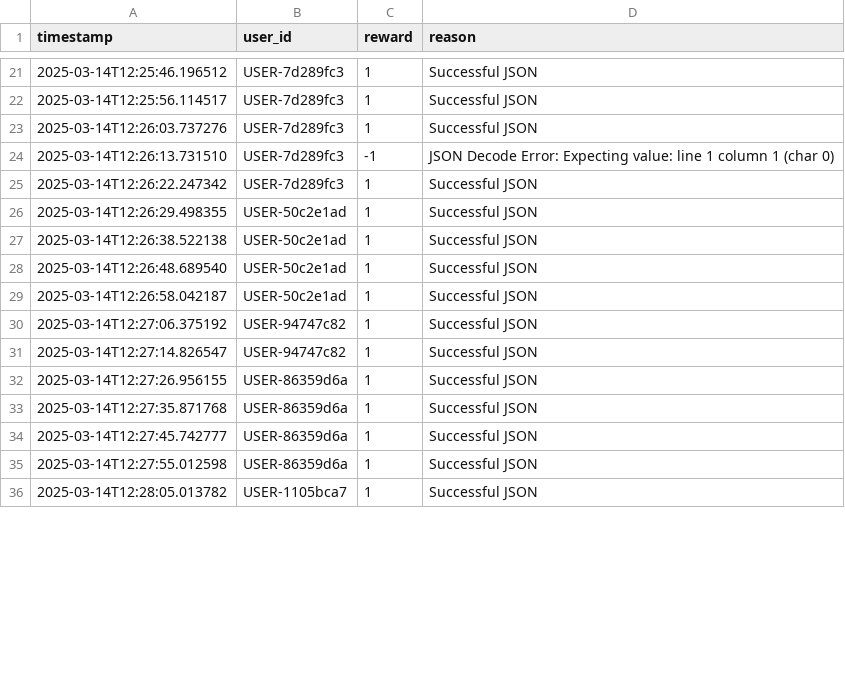
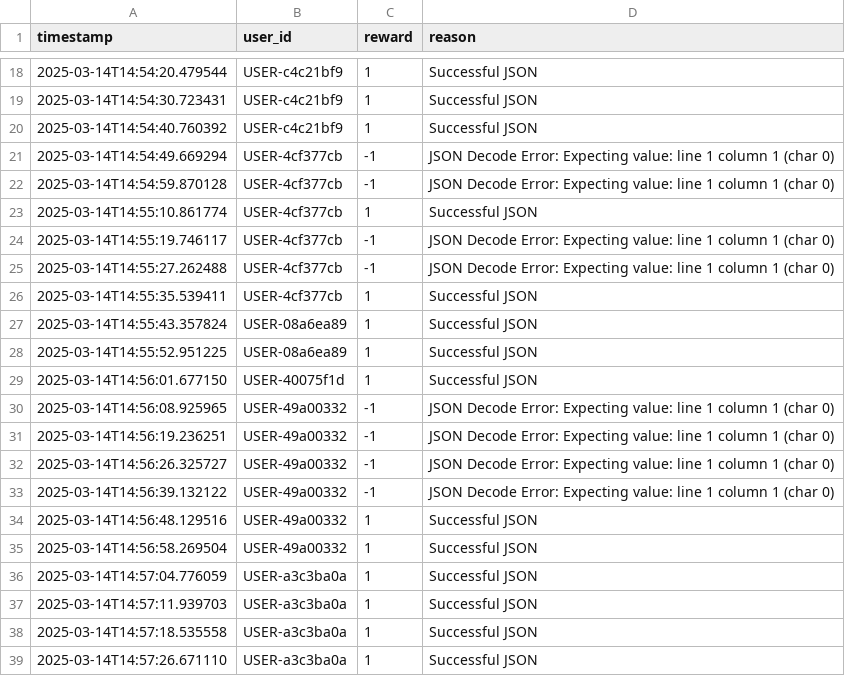
Before and after one commit to PierreFeillet/fraud-detection-simulator, a CSV file: LLMs_approach/outputs/mistral-large/1K/reward_progress.csv, drawn as a sheet; only a part is shown, gaps mark what is left out; the diff covers the shown part only.

```diff
--- a/LLMs_approach/outputs/mistral-large/1K/reward_progress.csv
+++ b/LLMs_approach/outputs/mistral-large/1K/reward_progress.csv
@@ -21,16 +18,22 @@ timestamp,user_id,reward,reason
-2025-03-14T12:25:46.196512,USER-7d289fc3,1,Successful JSON
-2025-03-14T12:25:56.114517,USER-7d289fc3,1,Successful JSON
-2025-03-14T12:26:03.737276,USER-7d289fc3,1,Successful JSON
-2025-03-14T12:26:13.731510,USER-7d289fc3,-1,JSON Decode Error: Expecting value: line 1 column 1 (char 0)
-2025-03-14T12:26:22.247342,USER-7d289fc3,1,Successful JSON
-2025-03-14T12:26:29.498355,USER-50c2e1ad,1,Successful JSON
-2025-03-14T12:26:38.522138,USER-50c2e1ad,1,Successful JSON
-2025-03-14T12:26:48.689540,USER-50c2e1ad,1,Successful JSON
-2025-03-14T12:26:58.042187,USER-50c2e1ad,1,Successful JSON
-2025-03-14T12:27:06.375192,USER-94747c82,1,Successful JSON
-2025-03-14T12:27:14.826547,USER-94747c82,1,Successful JSON
-2025-03-14T12:27:26.956155,USER-86359d6a,1,Successful JSON
-2025-03-14T12:27:35.871768,USER-86359d6a,1,Successful JSON
-2025-03-14T12:27:45.742777,USER-86359d6a,1,Successful JSON
-2025-03-14T12:27:55.012598,USER-86359d6a,1,Successful JSON
-2025-03-14T12:28:05.013782,USER-1105bca7,1,Successful JSON
+2025-03-14T14:54:20.479544,USER-c4c21bf9,1,Successful JSON
+2025-03-14T14:54:30.723431,USER-c4c21bf9,1,Successful JSON
+2025-03-14T14:54:40.760392,USER-c4c21bf9,1,Successful JSON
+2025-03-14T14:54:49.669294,USER-4cf377cb,-1,JSON Decode Error: Expecting value: line 1 column 1 (char 0)
+2025-03-14T14:54:59.870128,USER-4cf377cb,-1,JSON Decode Error: Expecting value: line 1 column 1 (char 0)
+2025-03-14T14:55:10.861774,USER-4cf377cb,1,Successful JSON
+2025-03-14T14:55:19.746117,USER-4cf377cb,-1,JSON Decode Error: Expecting value: line 1 column 1 (char 0)
+2025-03-14T14:55:27.262488,USER-4cf377cb,-1,JSON Decode Error: Expecting value: line 1 column 1 (char 0)
+2025-03-14T14:55:35.539411,USER-4cf377cb,1,Successful JSON
+2025-03-14T14:55:43.357824,USER-08a6ea89,1,Successful JSON
+2025-03-14T14:55:52.951225,USER-08a6ea89,1,Successful JSON
+2025-03-14T14:56:01.677150,USER-40075f1d,1,Successful JSON
+2025-03-14T14:56:08.925965,USER-49a00332,-1,JSON Decode Error: Expecting value: line 1 column 1 (char 0)
+2025-03-14T14:56:19.236251,USER-49a00332,-1,JSON Decode Error: Expecting value: line 1 column 1 (char 0)
+2025-03-14T14:56:26.325727,USER-49a00332,-1,JSON Decode Error: Expecting value: line 1 column 1 (char 0)
+2025-03-14T14:56:39.132122,USER-49a00332,-1,JSON Decode Error: Expecting value: line 1 column 1 (char 0)
+2025-03-14T14:56:48.129516,USER-49a00332,1,Successful JSON
+2025-03-14T14:56:58.269504,USER-49a00332,1,Successful JSON
+2025-03-14T14:57:04.776059,USER-a3c3ba0a,1,Successful JSON
+2025-03-14T14:57:11.939703,USER-a3c3ba0a,1,Successful JSON
+2025-03-14T14:57:18.535558,USER-a3c3ba0a,1,Successful JSON
+2025-03-14T14:57:26.671110,USER-a3c3ba0a,1,Successful JSON
```
Also changed, not shown: 3 added rows, 7 removed rows and 40 edited cells elsewhere in this file, LLMs_approach/data/mistral-large/fraud_simulation_activities_1K.csv, LLMs_approach/data/mistral-large/sorted_transactions_1K.csv, 5 other files.
